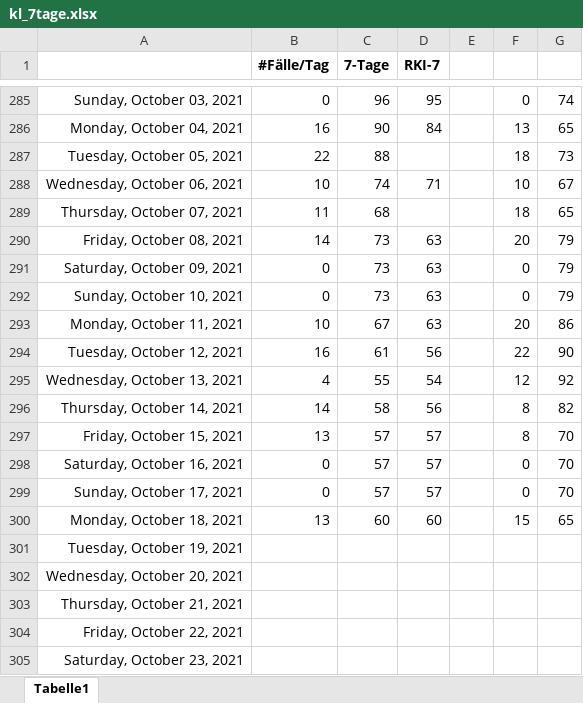
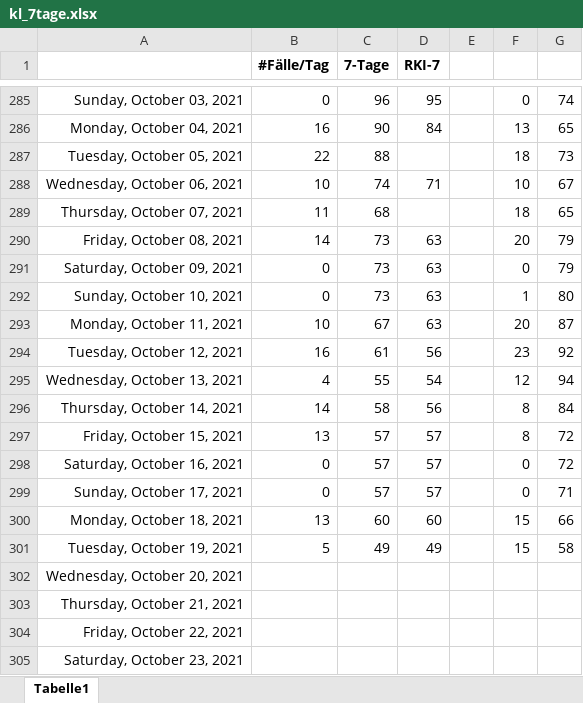
Before and after one commit to bbbkl/bk_shared, an Excel workbook: kl_7tage.xlsx, sheet Tabelle1, drawn as a sheet; only a part is shown, gaps mark what is left out; values as stored, in another font and other column widths than the file's, no borders; charts and pictures not drawn; the diff names each change by its address in the sheet, - before the commit and + after, or states it on an @@ line.

```diff
--- a/kl_7tage.xlsx (sheet Tabelle1)
+++ b/kl_7tage.xlsx (sheet Tabelle1)
-F292: 0
+F292: 1
-G292: 79
+G292: 80
-G293: 86
+G293: 87
-F294: 22
+F294: 23
-G294: 90
+G294: 92
-G295: 92
+G295: 94
-G296: 82
+G296: 84
-G297:G298: 70
+G297:G298: 72
-G299: 70
+G299: 71
-G300: 65
+G300: 66
-B301 (#Fälle/Tag): (empty)
+B301 (#Fälle/Tag): 5
-C301 (7-Tage): (empty)
+C301 (7-Tage): 49
-D301 (RKI-7): (empty)
+D301 (RKI-7): 49
-F301: (empty)
+F301: 15
-G301: (empty)
+G301: 58
```
Also changed, not shown: charts or pictures, 1 other file.
